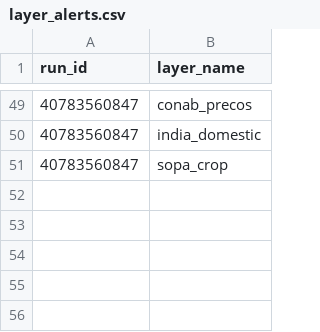
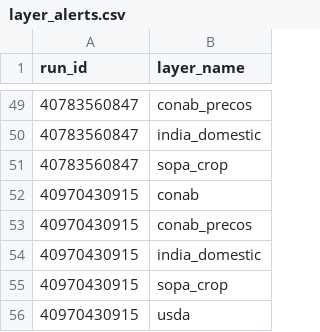
Before and after one commit to philipbergman6-glitch/Mirror-Market, a CSV file: data/history/layer_alerts.csv, drawn as a sheet; only a part is shown, gaps mark what is left out.

```diff
--- a/data/history/layer_alerts.csv
+++ b/data/history/layer_alerts.csv
@@ -51 +51,6 @@ run_id,layer_name
 40783560847,sopa_crop
+40970430915,conab
+40970430915,conab_precos
+40970430915,india_domestic
+40970430915,sopa_crop
+40970430915,usda
```
Also changed, not shown: data/history/layer_runs.csv.
